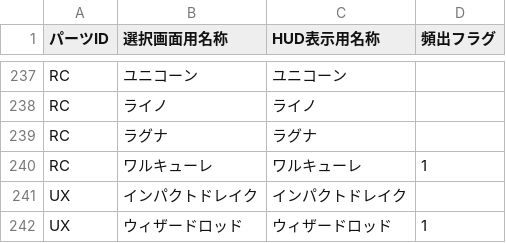
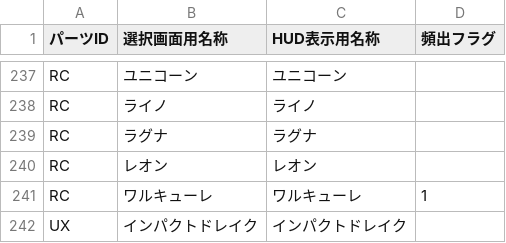
Before and after one commit to kamenacebeyblade/kamen-a-rules, a CSV file: refs/parts.csv, drawn as a sheet; only a part is shown, gaps mark what is left out; the shorter side is filled out with more unchanged rows; the diff names each change by its address in the sheet, - before the commit and + after, or states it on an @@ line.

```diff
--- a/refs/parts.csv
+++ b/refs/parts.csv
+row 240: RC | レオン | レオン
```
